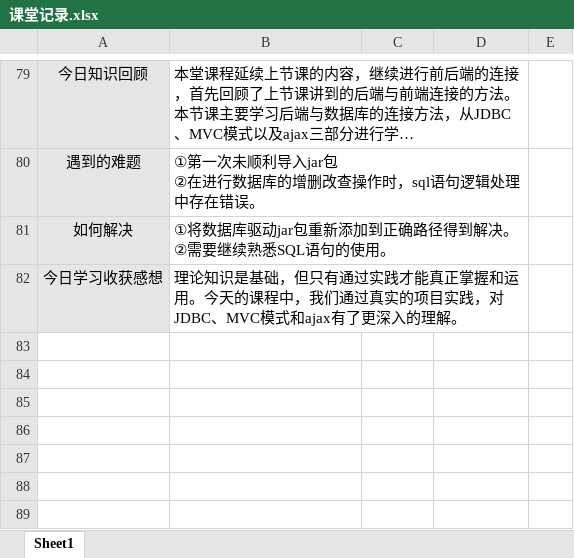
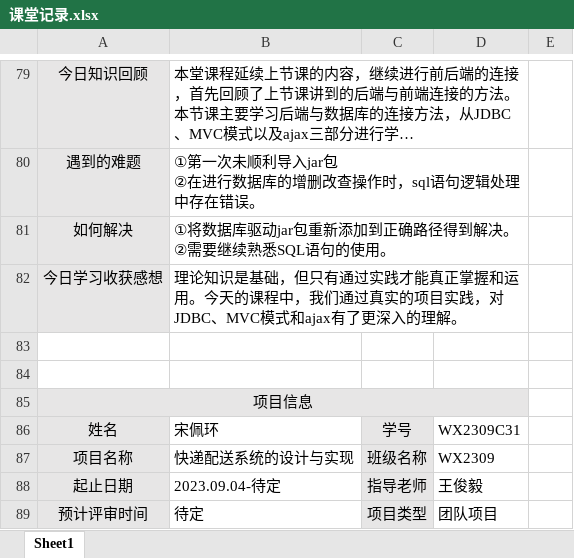
Before and after one commit to phuan-s/remote-repo, an Excel workbook: 快递管理系统/课堂记录.xlsx, sheet Sheet1, drawn as a sheet; only a part is shown, gaps mark what is left out; long unchanged cells end in …; values as stored, in another font and other column widths than the file's, no borders; the diff covers the shown part only; the diff names each change by its address in the sheet, - before the commit and + after, or states it on an @@ line.

```diff
--- a/快递管理系统/课堂记录.xlsx (sheet Sheet1)
+++ b/快递管理系统/课堂记录.xlsx (sheet Sheet1)
+row 83: (empty)
+row 84: (empty)
+row 85: 项目信息
+row 86: 姓名 | 宋佩环 | 学号 | WX2309C31
+row 87: 项目名称 | 快递配送系统的设计与实现 | 班级名称 | WX2309
+row 88: 起止日期 | 2023.09.04-待定 | 指导老师 | 王俊毅
+row 89: 预计评审时间 | 待定 | 项目类型 | 团队项目
```
Also changed, not shown: 7 added rows elsewhere in this sheet, 14 other files.
